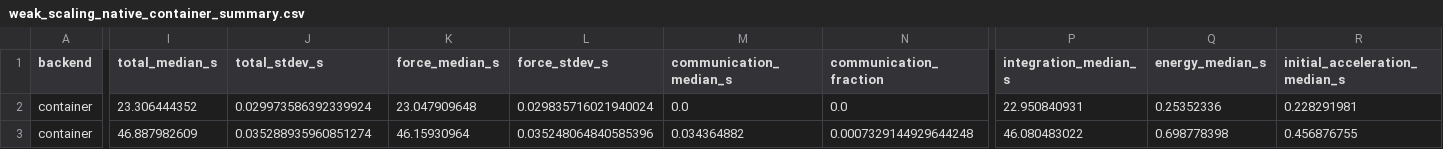
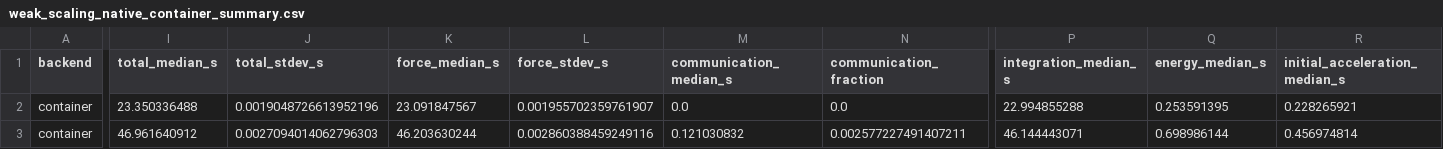
Before and after one commit to Ely-01/hpc-exam-nbody, a CSV file: Nbody_serial/report/tables/weak_scaling_native_container_summary.csv, drawn as a sheet; only a part is shown, gaps mark what is left out; the diff covers the shown part only; the diff names each change by its address in the sheet, - before the commit and + after, or states it on an @@ line.

```diff
--- a/Nbody_serial/report/tables/weak_scaling_native_container_summary.csv
+++ b/Nbody_serial/report/tables/weak_scaling_native_container_summary.csv
-I2 (total_median_s): 23.306444352
+I2 (total_median_s): 23.350336488
-J2 (total_stdev_s): 0.029973586392339924
+J2 (total_stdev_s): 0.0019048726613952196
-K2 (force_median_s): 23.047909648
+K2 (force_median_s): 23.091847567
-L2 (force_stdev_s): 0.029835716021940024
+L2 (force_stdev_s): 0.001955702359761907
-P2 (integration_median_s): 22.950840931
+P2 (integration_median_s): 22.994855288
-Q2 (energy_median_s): 0.25352336
+Q2 (energy_median_s): 0.253591395
-R2 (initial_acceleration_median_s): 0.228291981
+R2 (initial_acceleration_median_s): 0.228265921
-I3 (total_median_s): 46.887982609
+I3 (total_median_s): 46.961640912
-J3 (total_stdev_s): 0.035288935960851274
+J3 (total_stdev_s): 0.0027094014062796303
-K3 (force_median_s): 46.15930964
+K3 (force_median_s): 46.203630244
-L3 (force_stdev_s): 0.035248064840585396
+L3 (force_stdev_s): 0.002860388459249116
-M3 (communication_median_s): 0.034364882
+M3 (communication_median_s): 0.121030832
-N3 (communication_fraction): 0.0007329144929644248
+N3 (communication_fraction): 0.002577227491407211
-P3 (integration_median_s): 46.080483022
+P3 (integration_median_s): 46.144443071
-Q3 (energy_median_s): 0.698778398
+Q3 (energy_median_s): 0.698986144
-R3 (initial_acceleration_median_s): 0.456876755
+R3 (initial_acceleration_median_s): 0.456974814
```
Also changed, not shown: 110 edited cells elsewhere in this file, Nbody_serial/report/tables/container_overhead_summary.csv, Nbody_serial/report/tables/strong_scaling_native_container_summary.csv, 5 other files.
